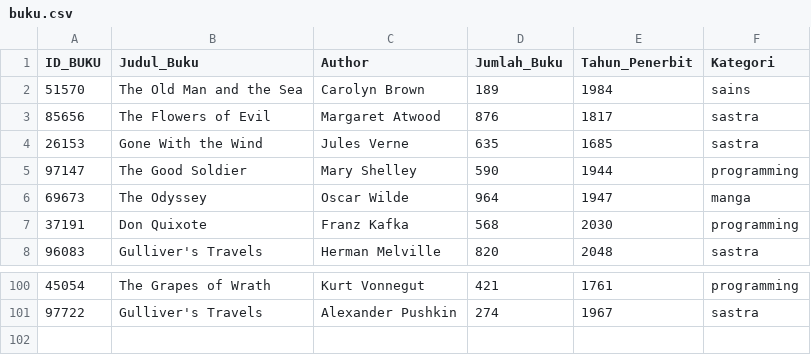
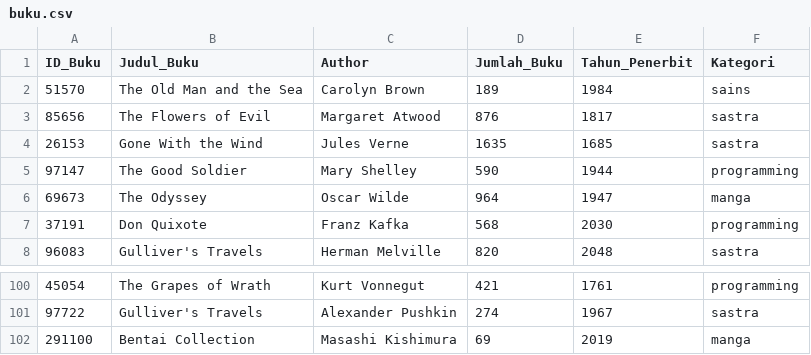
Before and after one commit to littlemight/TUBEZZZ, a CSV file: buku.csv, drawn as a sheet; only a part is shown, gaps mark what is left out.

```diff
--- a/buku.csv
+++ b/buku.csv
@@ -1,5 +1,5 @@
-ID_BUKU,Judul_Buku,Author,Jumlah_Buku,Tahun_Penerbit,Kategori
+ID_Buku,Judul_Buku,Author,Jumlah_Buku,Tahun_Penerbit,Kategori
 51570,The Old Man and the Sea,Carolyn Brown,189,1984,sains
 85656,The Flowers of Evil,Margaret Atwood,876,1817,sastra
-26153,Gone With the Wind,Jules Verne,635,1685,sastra
+26153,Gone With the Wind,Jules Verne,1635,1685,sastra
 97147,The Good Soldier,Mary Shelley,590,1944,programming
@@ -101 +101,2 @@ ID_BUKU,Judul_Buku,Author,Jumlah_Buku,Tahun_Penerbit,Kategori
 97722,Gulliver's Travels,Alexander Pushkin,274,1967,sastra
+291100,Bentai Collection,Masashi Kishimura,69,2019,manga
```
Also changed, not shown: peminjaman.csv, 6 other files.
